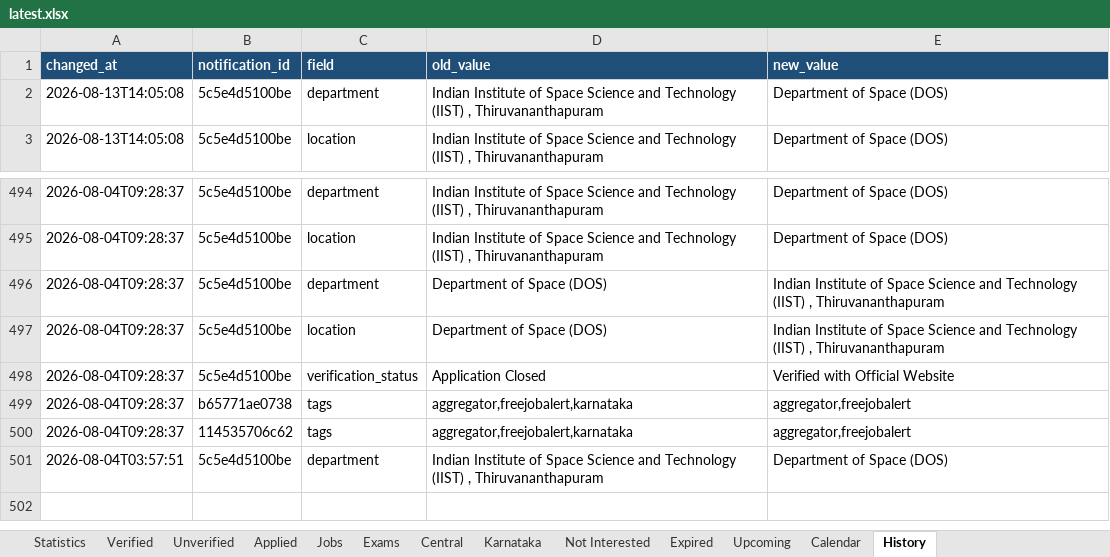
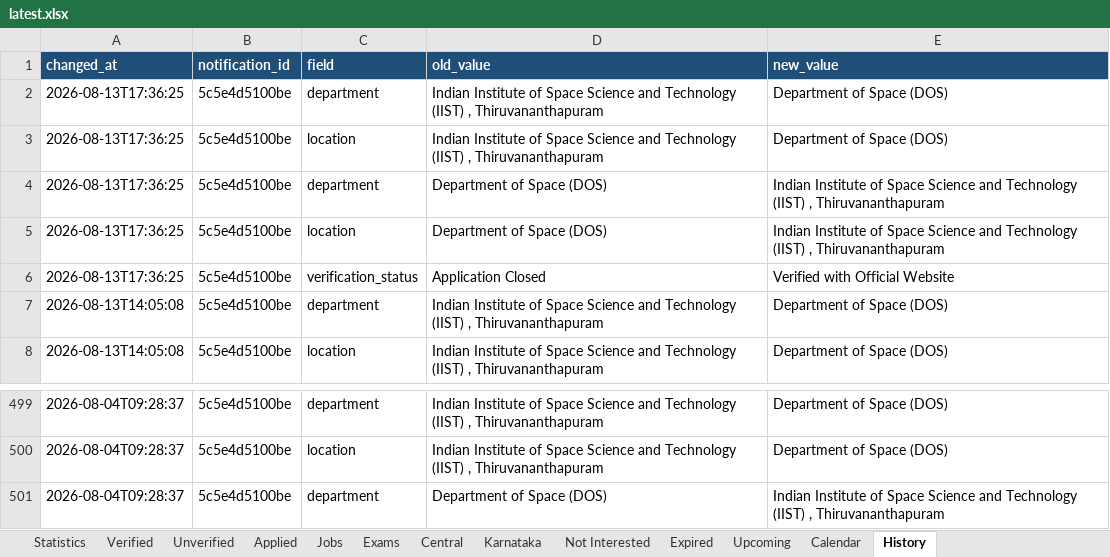
Before and after one commit to DarkWeb2024/govt-jobs-tracker, an Excel workbook: docs/data/latest.xlsx, sheet History, drawn as a sheet; only a part is shown, gaps mark what is left out; values as stored, in another font and other column widths than the file's, no borders; removed rows and columns are numbered as before the commit, all else as after; the diff names each change by its address in the sheet, - before the commit and + after, or states it on an @@ line.

```diff
--- a/docs/data/latest.xlsx (sheet History)
+++ b/docs/data/latest.xlsx (sheet History)
+row 2: 2026-08-13T17:36:25 | 5c5e4d5100be | department | Indian Institute of Space Science and Technology (IIST) , Thiruvananthapuram | Department of Space (DOS)
+row 3: 2026-08-13T17:36:25 | 5c5e4d5100be | location | Indian Institute of Space Science and Technology (IIST) , Thiruvananthapuram | Department of Space (DOS)
+row 4: 2026-08-13T17:36:25 | 5c5e4d5100be | department | Department of Space (DOS) | Indian Institute of Space Science and Technology (IIST) , Thiruvananthapuram
+row 5: 2026-08-13T17:36:25 | 5c5e4d5100be | location | Department of Space (DOS) | Indian Institute of Space Science and Technology (IIST) , Thiruvananthapuram
+row 6: 2026-08-13T17:36:25 | 5c5e4d5100be | verification_status | Application Closed | Verified with Official Website
-row 497: 2026-08-04T09:28:37 | 5c5e4d5100be | location | Department of Space (DOS) | Indian Institute of Space Science and Technology (IIST) , Thiruvananthapuram
-row 498: 2026-08-04T09:28:37 | 5c5e4d5100be | verification_status | Application Closed | Verified with Official Website
-row 499: 2026-08-04T09:28:37 | b65771ae0738 | tags | aggregator,freejobalert,karnataka | aggregator,freejobalert
-row 500: 2026-08-04T09:28:37 | 114535706c62 | tags | aggregator,freejobalert,karnataka | aggregator,freejobalert
-row 501: 2026-08-04T03:57:51 | 5c5e4d5100be | department | Indian Institute of Space Science and Technology (IIST) , Thiruvananthapuram | Department of Space (DOS)
```
Also changed, not shown: sheet Jobs, sheet Central, sheet Unverified, sheet Karnataka, sheet Expired, sheet Verified, 5 more sheets, 5 other files.
